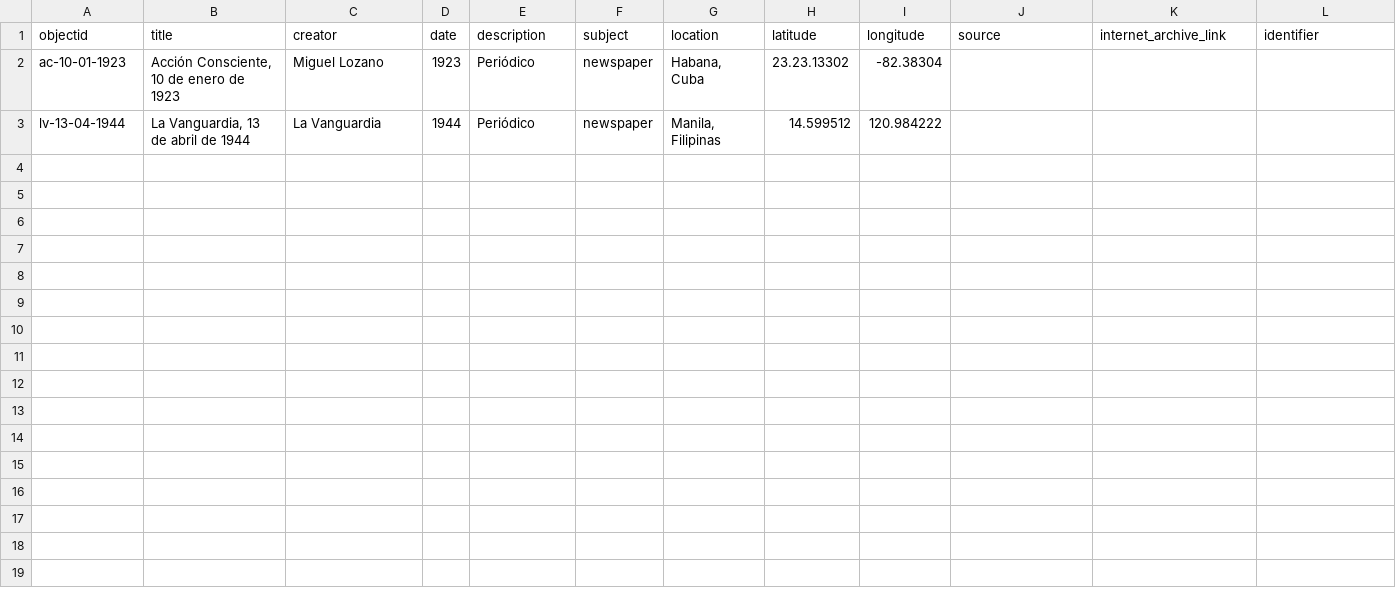
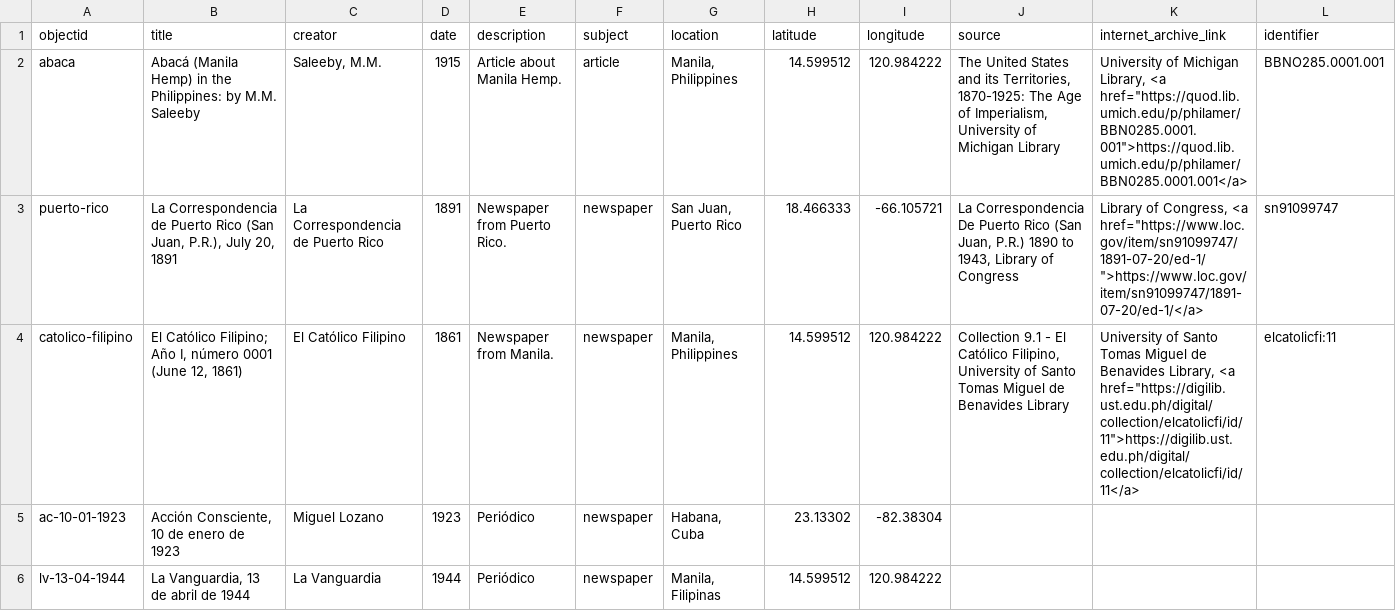
Before and after one commit to npirvu/demo-gresel, a CSV file: _data/gresel-metadata.csv, drawn as a sheet; only a part is shown; addresses are those after the commit; rows hold the shown columns only; the diff names each change by its address in the sheet, - before the commit and + after, or states it on an @@ line.

Commit message:
Update gresel-metadata.csv

```diff
--- a/_data/gresel-metadata.csv
+++ b/_data/gresel-metadata.csv
+row 2: abaca | Abacá (Manila Hemp) in the Philippines: by M.M. Saleeby | Saleeby, M.M. | 1915 | Article about Manila Hemp. | article | Manila, Philippines | 14.599512 | 120.984222 | The United States and its Territories, 1870-1925: The Age of Imperialism, University of Michigan Library | University of Michigan Library, <a href="https://quod.lib.umich.edu/p/philamer/BBN0285.0001.001">https://quod.lib.umich.edu/p/philamer/BBN0285.0001.001</a> | BBNO285.0001.001
+row 3: puerto-rico | La Correspondencia de Puerto Rico (San Juan, P.R.), July 20, 1891 | La Correspondencia de Puerto Rico | 1891 | Newspaper from Puerto Rico. | newspaper | San Juan, Puerto Rico | 18.466333 | -66.105721 | La Correspondencia De Puerto Rico (San Juan, P.R.) 1890 to 1943, Library of Congress | Library of Congress, <a href="https://www.loc.gov/item/sn91099747/1891-07-20/ed-1/">https://www.loc.gov/item/sn91099747/1891-07-20/ed-1/</a> | sn91099747
+row 4: catolico-filipino | El Católico Filipino; Año I, número 0001 (June 12, 1861) | El Católico Filipino | 1861 | Newspaper from Manila. | newspaper | Manila, Philippines | 14.599512 | 120.984222 | Collection 9.1 - El Católico Filipino, University of Santo Tomas Miguel de Benavides Library | University of Santo Tomas Miguel de Benavides Library, <a href="https://digilib.ust.edu.ph/digital/collection/elcatolicfi/id/11">https://digilib.ust.edu.ph/digital/collection/elcatolicfi/id/11</a> | elcatolicfi:11
-H5 (latitude): 23.23.13302
+H5 (latitude): 23.13302
```
